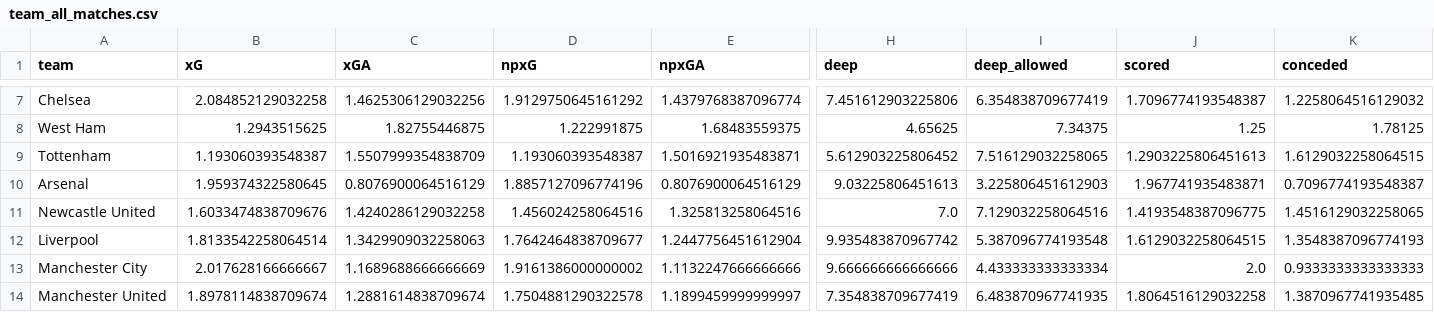
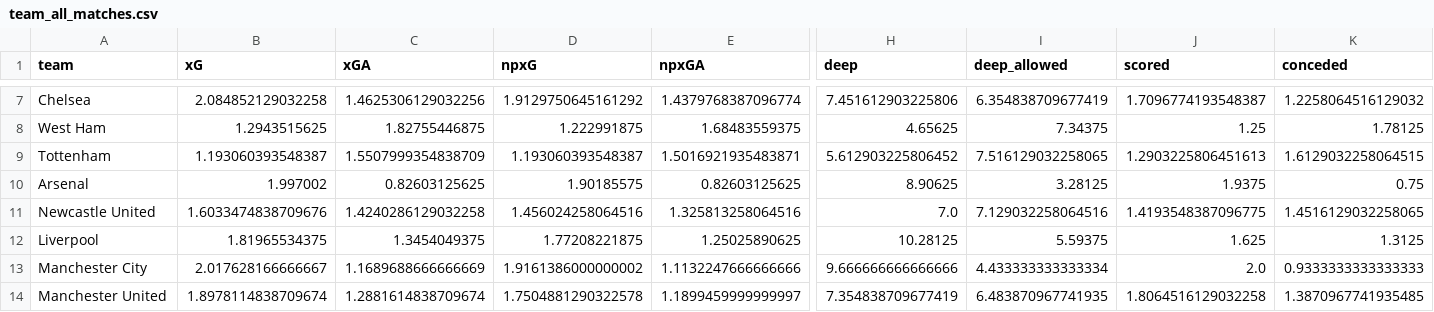
Before and after one commit to sarthakk88/FPL-StatsHub, a CSV file: data/team_all_matches.csv, drawn as a sheet; only a part is shown, gaps mark what is left out; the diff covers the shown part only; the diff names each change by its address in the sheet, - before the commit and + after, or states it on an @@ line.

```diff
--- a/data/team_all_matches.csv
+++ b/data/team_all_matches.csv
-B10 (xG): 1.959374322580645
+B10 (xG): 1.997002
-C10 (xGA): 0.8076900064516129
+C10 (xGA): 0.82603125625
-D10 (npxG): 1.8857127096774196
+D10 (npxG): 1.90185575
-E10 (npxGA): 0.8076900064516129
+E10 (npxGA): 0.82603125625
-H10 (deep): 9.03225806451613
+H10 (deep): 8.90625
-I10 (deep_allowed): 3.225806451612903
+I10 (deep_allowed): 3.28125
-J10 (scored): 1.967741935483871
+J10 (scored): 1.9375
-K10 (conceded): 0.7096774193548387
+K10 (conceded): 0.75
-B12 (xG): 1.8133542258064514
+B12 (xG): 1.81965534375
-C12 (xGA): 1.3429909032258063
+C12 (xGA): 1.3454049375
-D12 (npxG): 1.7642464838709677
+D12 (npxG): 1.77208221875
-E12 (npxGA): 1.2447756451612904
+E12 (npxGA): 1.25025890625
-H12 (deep): 9.935483870967742
+H12 (deep): 10.28125
-I12 (deep_allowed): 5.387096774193548
+I12 (deep_allowed): 5.59375
-J12 (scored): 1.6129032258064515
+J12 (scored): 1.625
-K12 (conceded): 1.3548387096774193
+K12 (conceded): 1.3125
```
Also changed, not shown: 96 edited cells elsewhere in this file, data/goalkeepers_all.csv, data/goalkeepers_away.csv, 27 other files.
